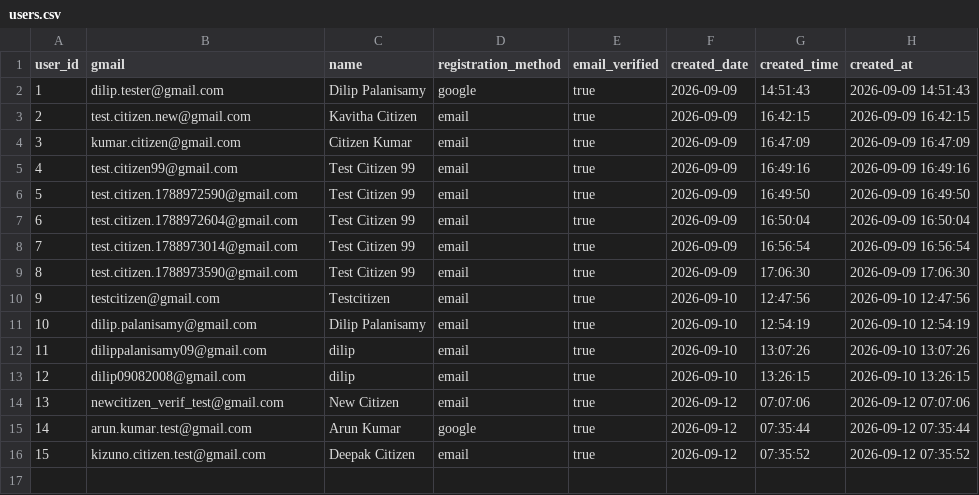
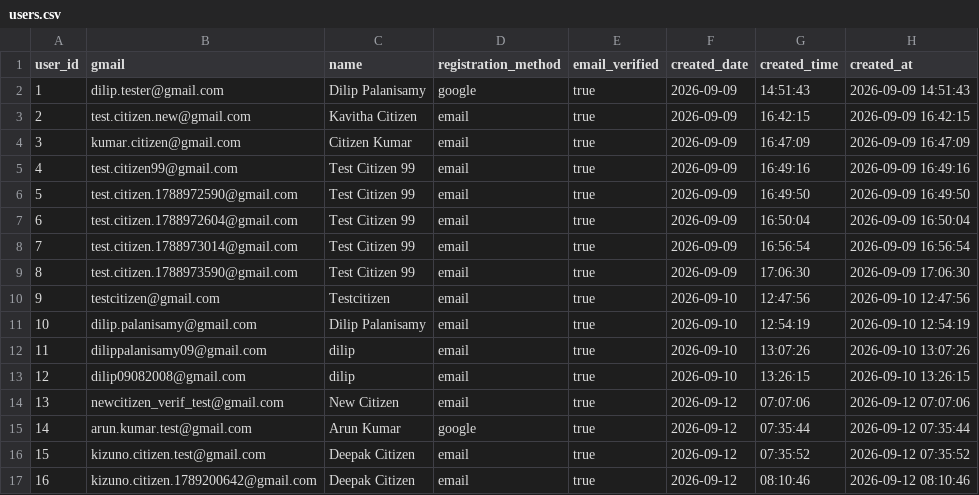
Before and after one commit to DilipPalanisamy/Kizuno-AI, a CSV file: users.csv, drawn as a sheet; the diff names each change by its address in the sheet, - before the commit and + after, or states it on an @@ line.

```diff
--- a/users.csv
+++ b/users.csv
+row 17: 16 | kizuno.citizen.1789200642@gmail.com | Deepak Citizen | email | true | 2026-09-12 | 08:10:46 | 2026-09-12 08:10:46
```
Also changed, not shown: complaints.csv, 5 other files.
